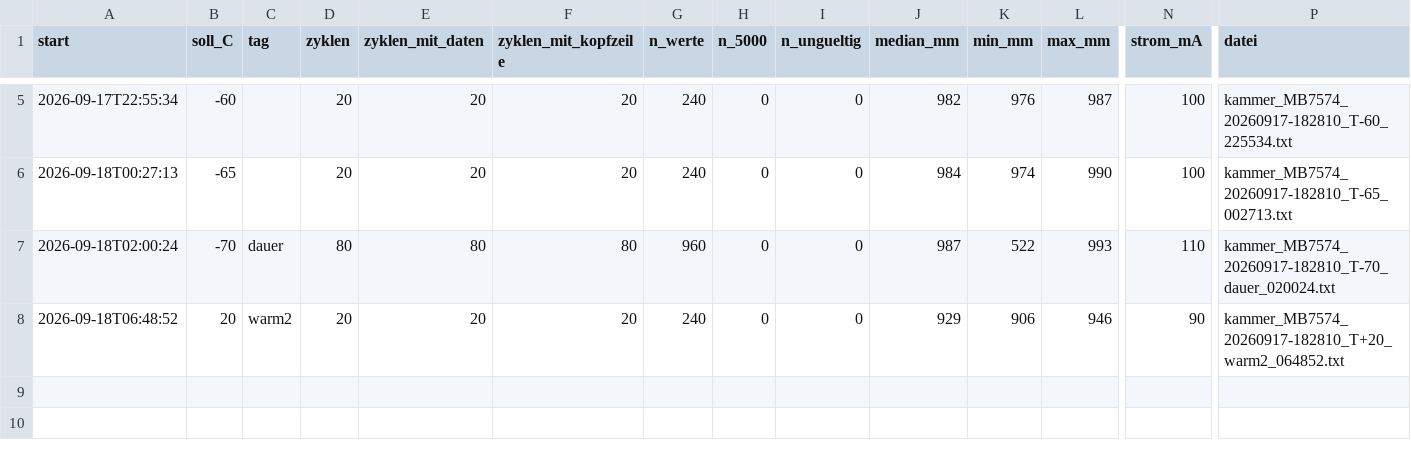
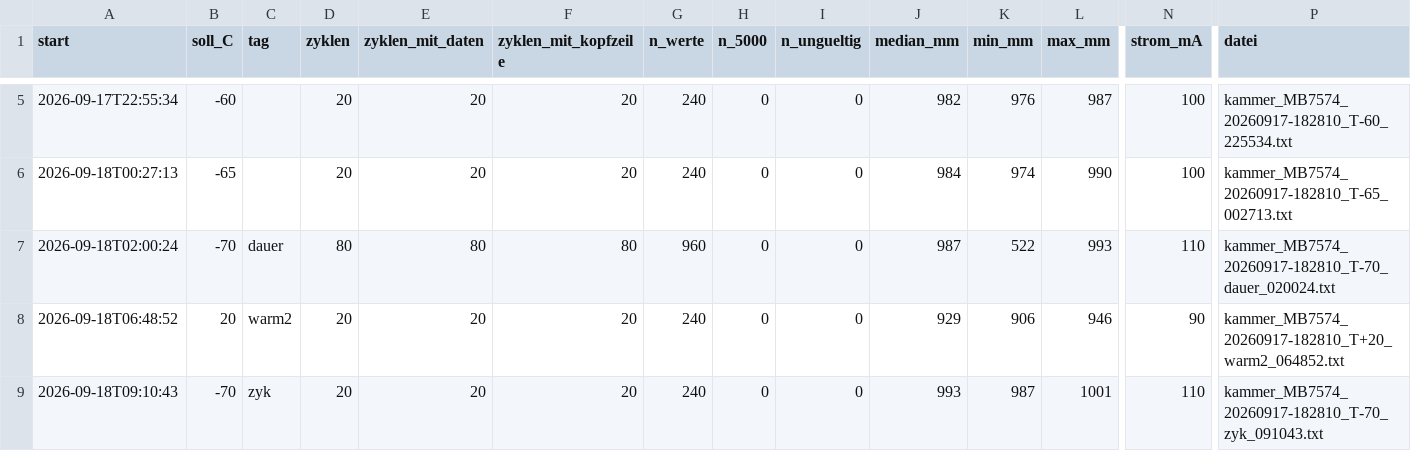
Before and after one commit to EarthSystemDiagnostics/CalibrationLab, a CSV file: schneehoehensensor/laeufe/kammer_MB7574_20260917-182810/kammer_MB7574_20260917-182810_zusammenfassung.csv, drawn as a sheet; only a part is shown, gaps mark what is left out; rows hold the shown columns only; the diff names each change by its address in the sheet, - before the commit and + after, or states it on an @@ line.

Commit message:
schneehoehensensor: Lauf kammer_MB7574_20260917-182810 Stufe -70 C zyk

```diff
--- a/schneehoehensensor/laeufe/kammer_MB7574_20260917-182810/kammer_MB7574_20260917-182810_zusammenfassung.csv
+++ b/schneehoehensensor/laeufe/kammer_MB7574_20260917-182810/kammer_MB7574_20260917-182810_zusammenfassung.csv
+row 9: 2026-09-18T09:10:43 | -70 | zyk | 20 | 20 | 20 | 240 | 0 | 0 | 993 | 987 | 1001 | 110 | kammer_MB7574_20260917-182810_T-70_zyk_091043.txt
```
Also changed, not shown: 3 other files.
